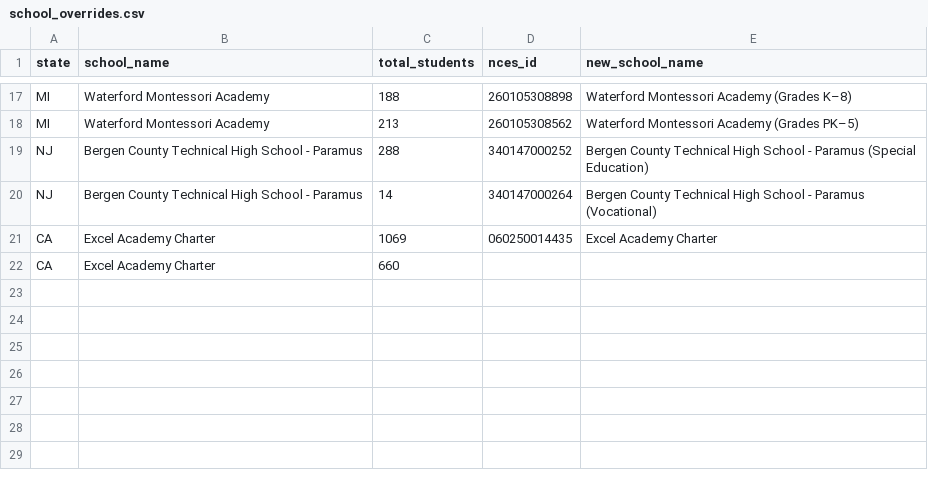
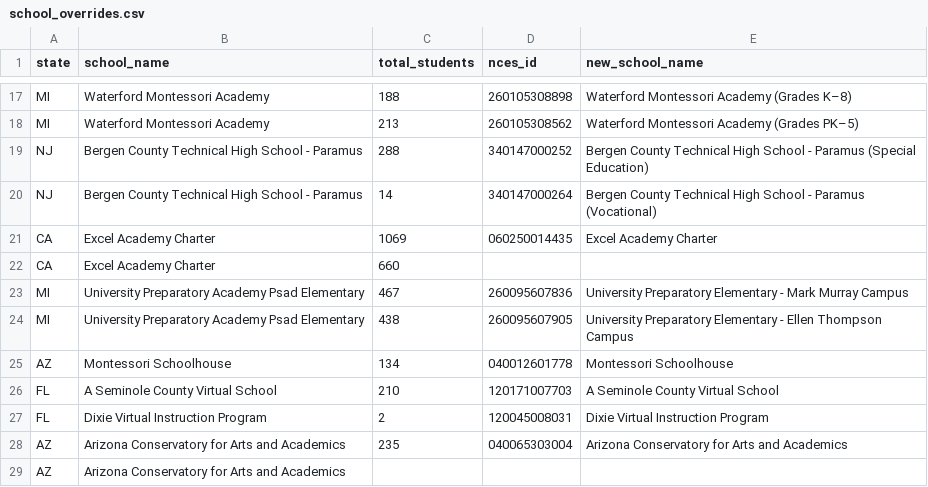
Before and after one commit to hannah-upchieve/upchieve-eligibility-checker, a CSV file: scripts/school_overrides.csv, drawn as a sheet; only a part is shown, gaps mark what is left out; the diff names each change by its address in the sheet, - before the commit and + after, or states it on an @@ line.

```diff
--- a/scripts/school_overrides.csv
+++ b/scripts/school_overrides.csv
+row 23: MI | University Preparatory Academy Psad Elementary | 467 | 260095607836 | University Preparatory Elementary - Mark Murray Campus
+row 24: MI | University Preparatory Academy Psad Elementary | 438 | 260095607905 | University Preparatory Elementary - Ellen Thompson Campus
+row 25: AZ | Montessori Schoolhouse | 134 | 040012601778 | Montessori Schoolhouse
+row 26: FL | A Seminole County Virtual School | 210 | 120171007703 | A Seminole County Virtual School
+row 27: FL | Dixie Virtual Instruction Program | 2 | 120045008031 | Dixie Virtual Instruction Program
+row 28: AZ | Arizona Conservatory for Arts and Academics | 235 | 040065303004 | Arizona Conservatory for Arts and Academics
+row 29: AZ | Arizona Conservatory for Arts and Academics
```
Also changed, not shown: data/AZ.csv, data/FL.csv, 1 other file.
